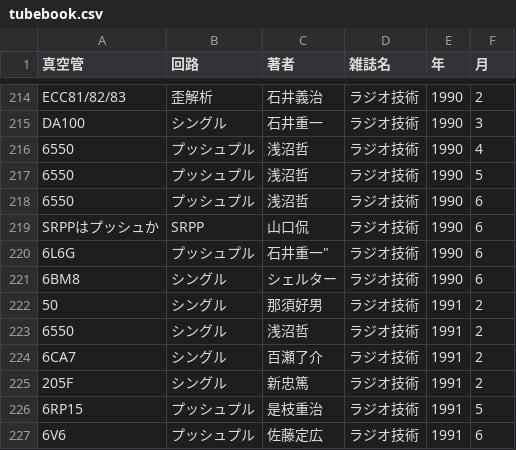
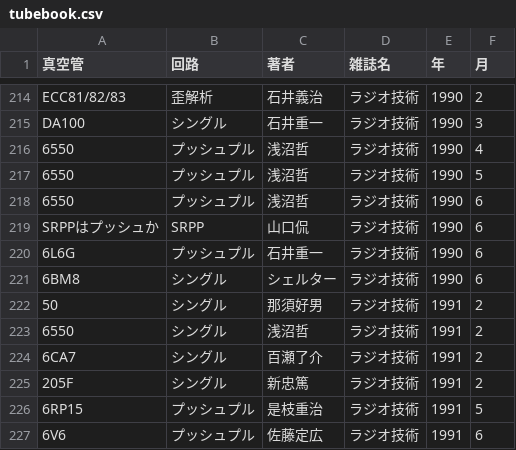
Before and after one commit to ebijun/tubes, a CSV file: tubebook.csv, drawn as a sheet; only a part is shown, gaps mark what is left out; the diff names each change by its address in the sheet, - before the commit and + after, or states it on an @@ line.

Commit message:
nit

```diff
--- a/tubebook.csv
+++ b/tubebook.csv
-C220 (著者): 石井重一"
+C220 (著者): 石井重一
```
